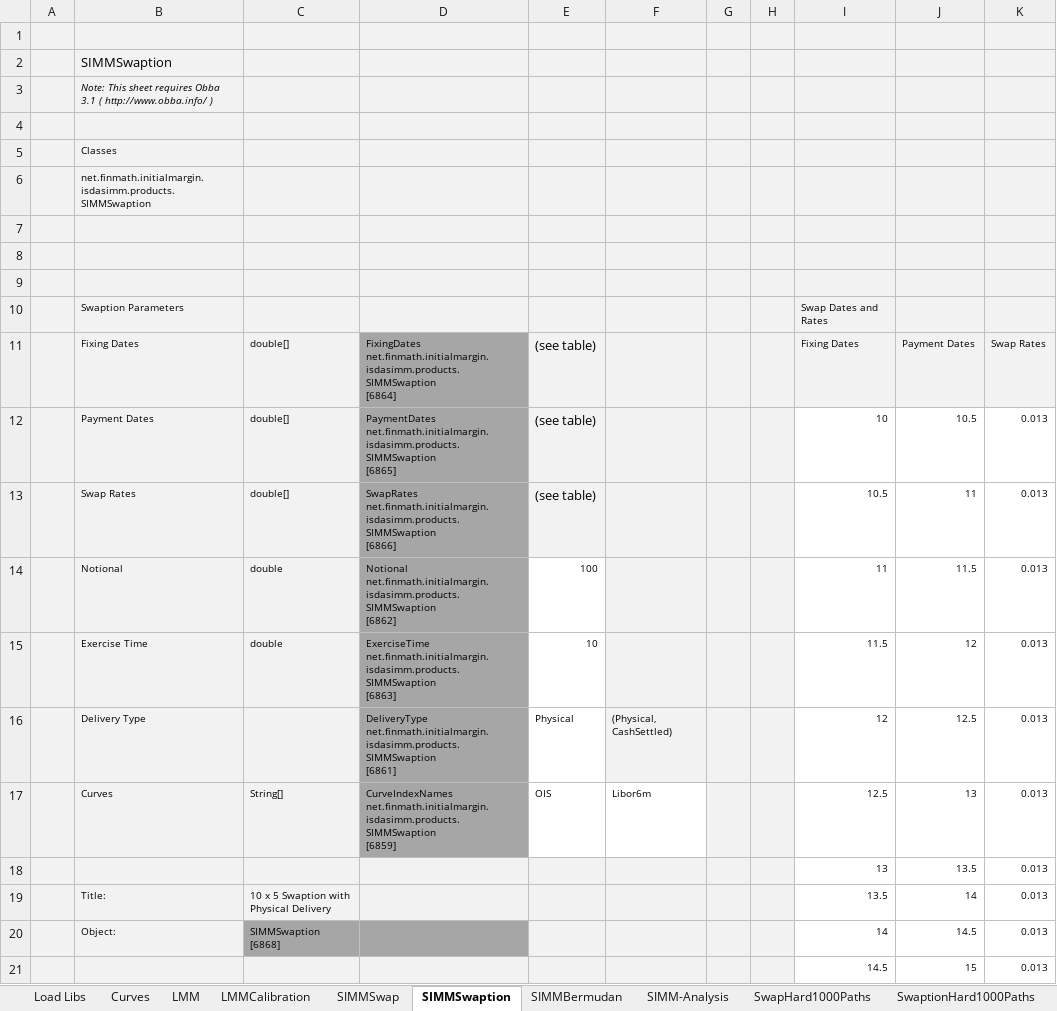
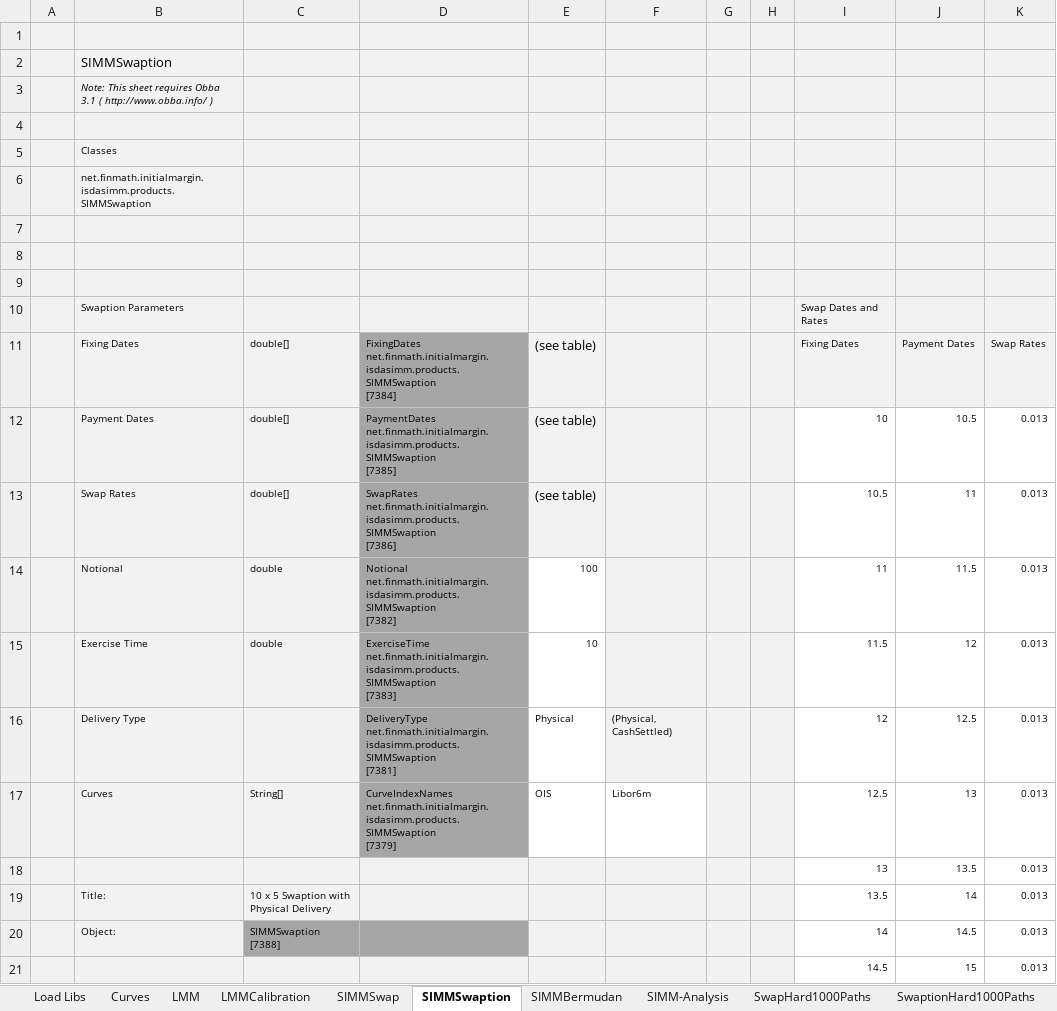
Before and after one commit to finmath/finmath-forward-initial-margin, an Excel workbook: spreadsheets/SIMMProductTest.xlsx, sheet SIMMSwaption, drawn as a sheet; values as stored, in another font and other column widths than the file's, no borders; ↵ is a line break in a cell; the diff names each change by its address in the sheet, - before the commit and + after, or states it on an @@ line.

```diff
--- a/spreadsheets/SIMMProductTest.xlsx (sheet SIMMSwaption)
+++ b/spreadsheets/SIMMProductTest.xlsx (sheet SIMMSwaption)
-D11: FixingDates net.finmath.initialmargin.isdasimm.products.SIMMSwaption ↵ [6864]
+D11: FixingDates net.finmath.initialmargin.isdasimm.products.SIMMSwaption ↵ [7384]
-D12: PaymentDates net.finmath.initialmargin.isdasimm.products.SIMMSwaption ↵ [6865]
+D12: PaymentDates net.finmath.initialmargin.isdasimm.products.SIMMSwaption ↵ [7385]
-D13: SwapRates net.finmath.initialmargin.isdasimm.products.SIMMSwaption ↵ [6866]
+D13: SwapRates net.finmath.initialmargin.isdasimm.products.SIMMSwaption ↵ [7386]
-D14: Notional net.finmath.initialmargin.isdasimm.products.SIMMSwaption ↵ [6862]
+D14: Notional net.finmath.initialmargin.isdasimm.products.SIMMSwaption ↵ [7382]
-D15: ExerciseTime net.finmath.initialmargin.isdasimm.products.SIMMSwaption ↵ [6863]
+D15: ExerciseTime net.finmath.initialmargin.isdasimm.products.SIMMSwaption ↵ [7383]
-D16: DeliveryType net.finmath.initialmargin.isdasimm.products.SIMMSwaption ↵ [6861]
+D16: DeliveryType net.finmath.initialmargin.isdasimm.products.SIMMSwaption ↵ [7381]
-D17: CurveIndexNames net.finmath.initialmargin.isdasimm.products.SIMMSwaption ↵ [6859]
+D17: CurveIndexNames net.finmath.initialmargin.isdasimm.products.SIMMSwaption ↵ [7379]
-C20: SIMMSwaption ↵ [6868]
+C20: SIMMSwaption ↵ [7388]
```
Also changed, not shown: sheet BermudanCallHard, sheet BermudanCancelHard, sheet SwapHard1000Paths, sheet SwaptionHard1000Paths, sheet LMMCalibration, sheet LMM, 5 more sheets, formulas that keep their value, charts or pictures.
